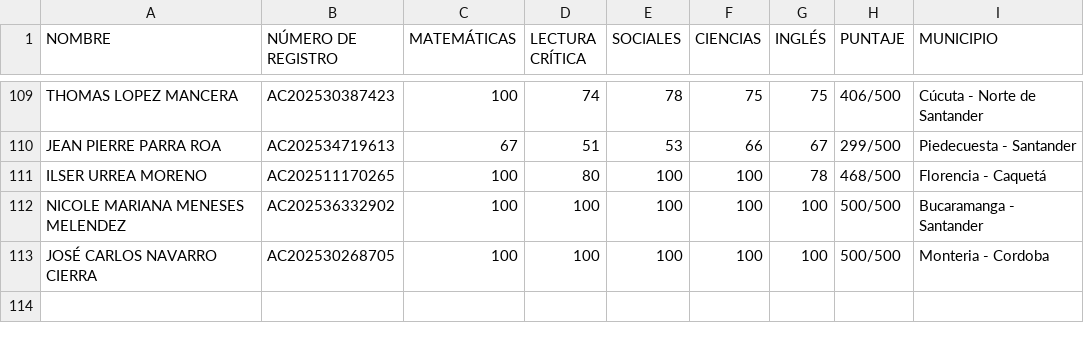
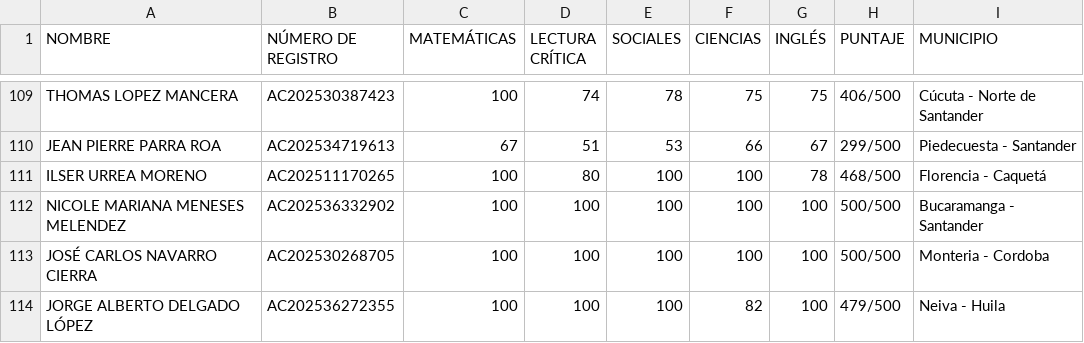
Before and after one commit to daniel-alt-pages/ranking-de-genios, a CSV file: BD - Hoja 1.csv, drawn as a sheet; only a part is shown, gaps mark what is left out.

Commit message:
Update BD - Hoja 1.csv

```diff
--- a/BD - Hoja 1.csv
+++ b/BD - Hoja 1.csv
@@ -113 +113,2 @@ NICOLE MARIANA MENESES MELENDEZ,AC202536332902,100,100,100,100,100,500/500,Bucar
 JOSÉ CARLOS NAVARRO CIERRA,AC202530268705,100,100,100,100,100,500/500,Monteria - Cordoba
+JORGE ALBERTO DELGADO LÓPEZ,AC202536272355,100,100,100,82,100,479/500,Neiva - Huila
```
